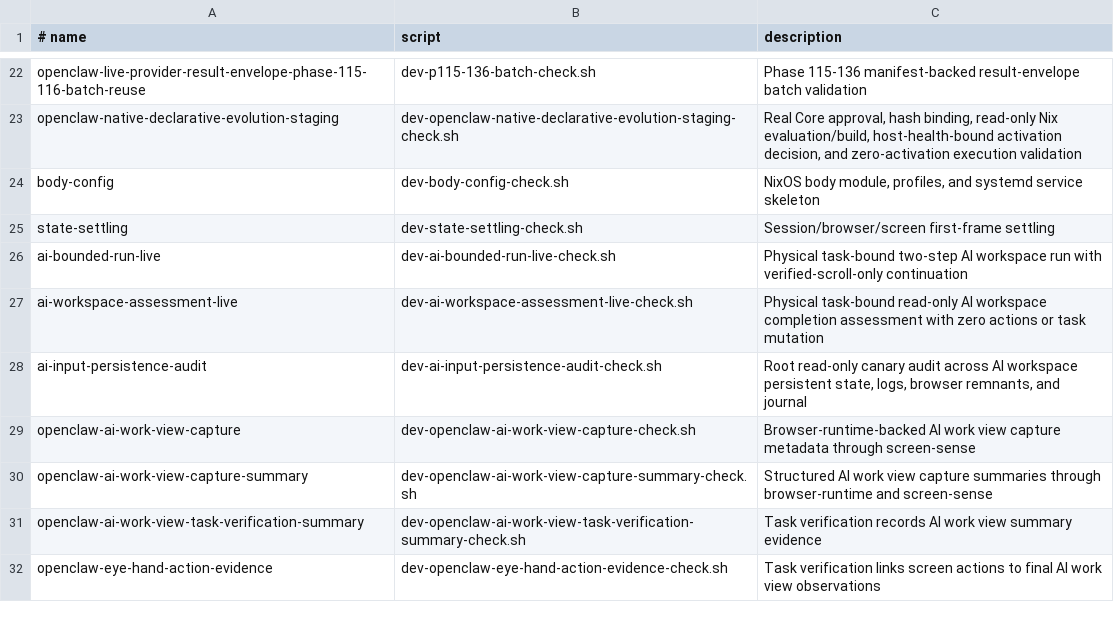
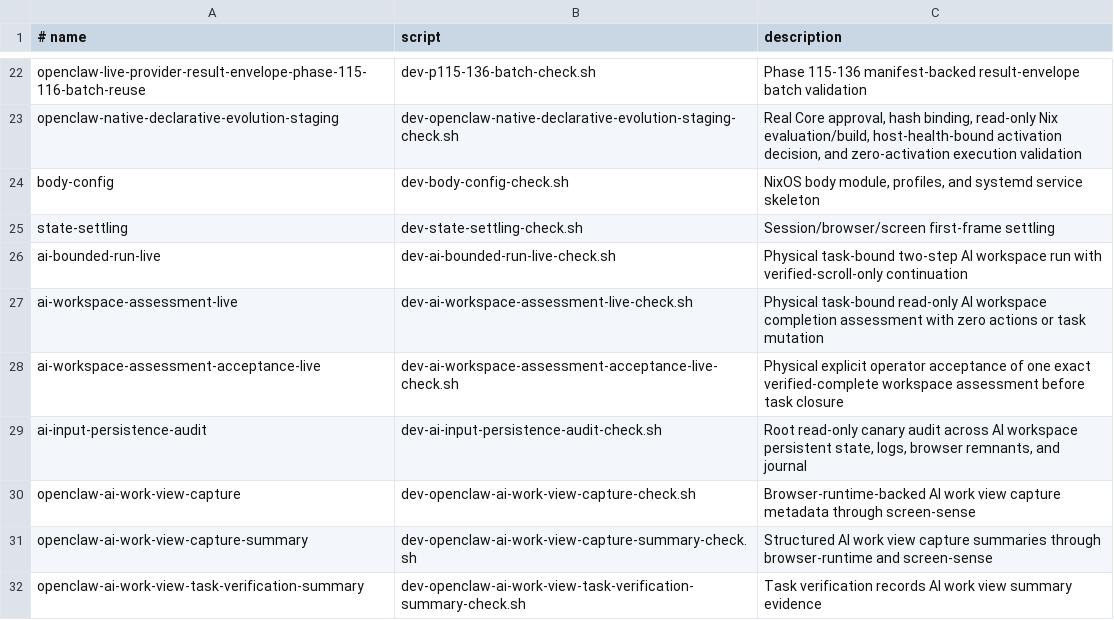
Before and after one commit to EdVulcan/NixSoma, a TSV file: nix/scripts/dev-milestone-checks.tsv, drawn as a sheet; only a part is shown, gaps mark what is left out; the shorter side is filled out with more unchanged rows.

Commit message:
feat(ai): require explicit assessment acceptance

```diff
--- a/nix/scripts/dev-milestone-checks.tsv
+++ b/nix/scripts/dev-milestone-checks.tsv
@@ -27,2 +27,3 @@ ai-bounded-run-live	dev-ai-bounded-run-live-check.sh	Physical task-bound two-ste
 ai-workspace-assessment-live	dev-ai-workspace-assessment-live-check.sh	Physical task-bound read-only AI workspace completion assessment with zero actions or task mutation
+ai-workspace-assessment-acceptance-live	dev-ai-workspace-assessment-acceptance-live-check.sh	Physical explicit operator acceptance of one exact verified-complete workspace assessment before task closure
 ai-input-persistence-audit	dev-ai-input-persistence-audit-check.sh	Root read-only canary audit across AI workspace persistent state, logs, browser remnants, and journal
```
Also changed, not shown: 18 other files.
